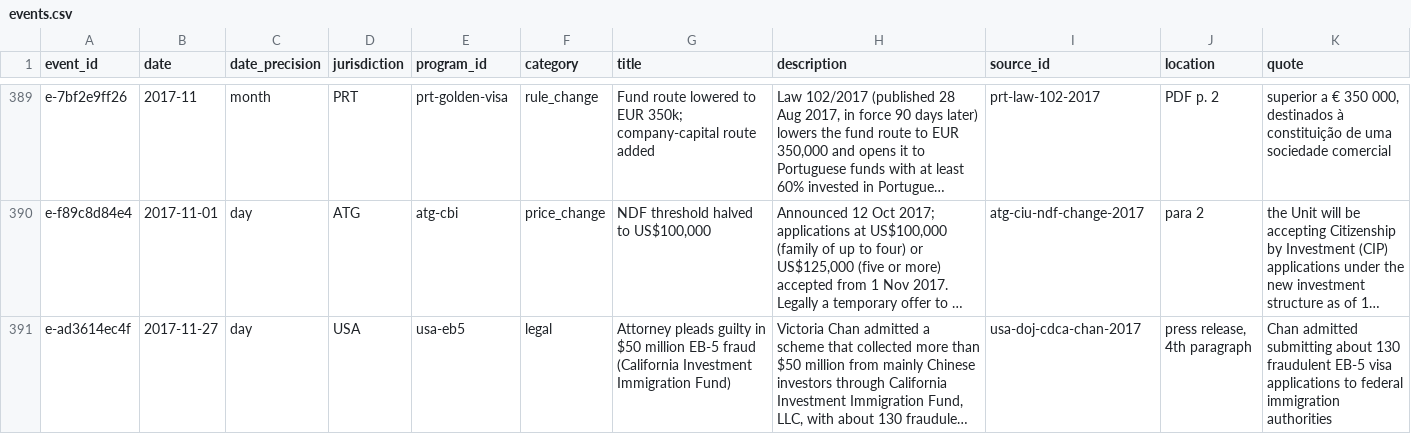
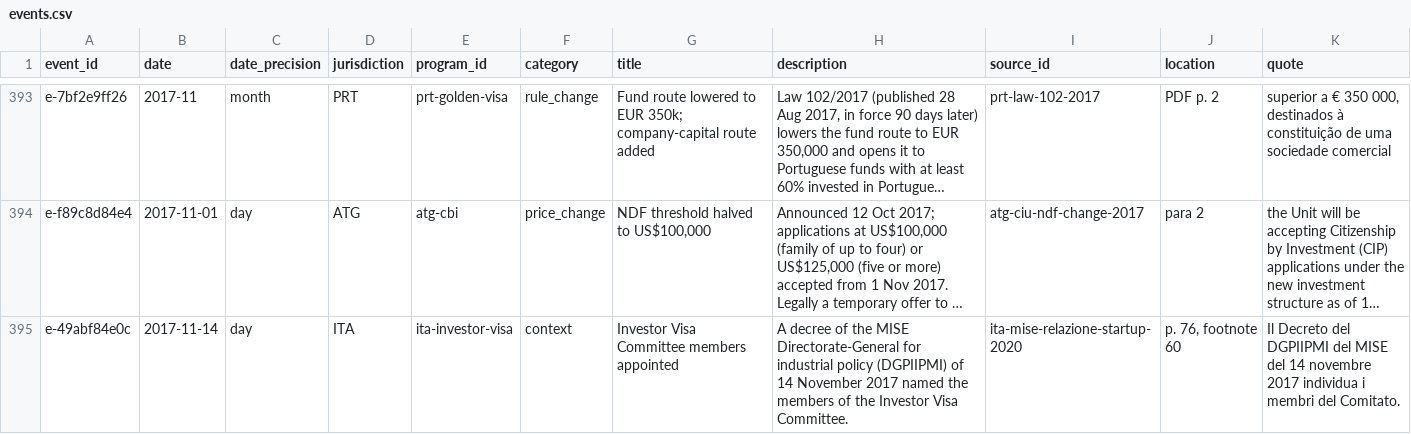
Before and after one commit to oscarleoo/data, a CSV file: topics/cbi/data/events.csv, drawn as a sheet; only a part is shown, gaps mark what is left out; the shorter side is filled out with more unchanged rows; long unchanged cells end in …; the diff covers the shown part only; the diff names each change by its address in the sheet, - before the commit and + after, or states it on an @@ line.

```diff
--- a/topics/cbi/data/events.csv
+++ b/topics/cbi/data/events.csv
+row 395: e-49abf84e0c | 2017-11-14 | day | ITA | ita-investor-visa | context | Investor Visa Committee members appointed | A decree of the MISE Directorate-General for industrial policy (DGPIIPMI) of 14 November 2017 named the members of the Investor Visa Committee. | ita-mise-relazione-startup-2020 | p. 76, footnote 60 | Il Decreto del DGPIIPMI del MISE del 14 novembre 2017 individua i membri del Comitato.
```
Also changed, not shown: 8 added rows elsewhere in this file, 5 other files.
